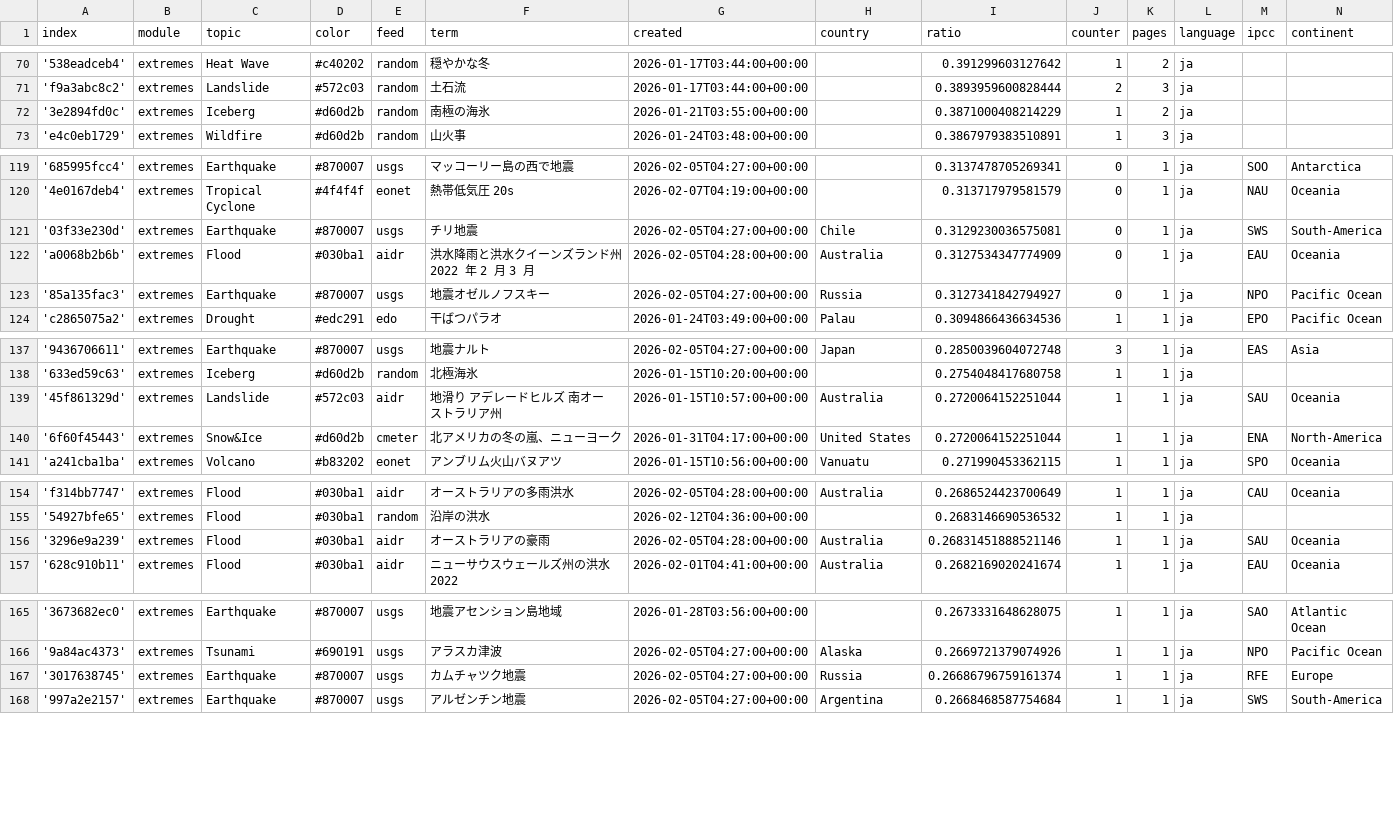
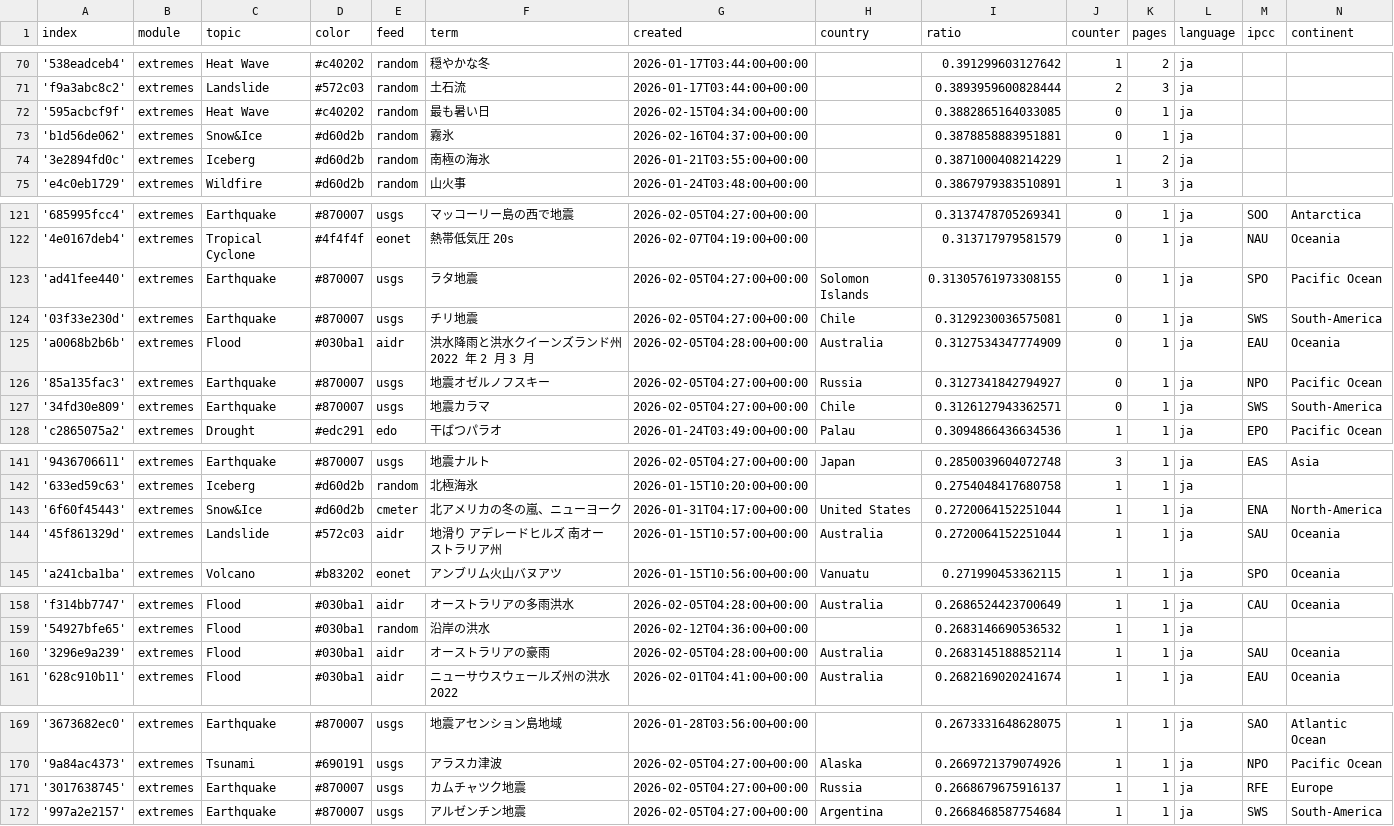
Before and after one commit to annajungfleischnews/japaneseExtremes, a CSV file: terms.csv, drawn as a sheet; only a part is shown, gaps mark what is left out.

Commit message:
Commit from GitHub Actions (import:0.0)

```diff
--- a/terms.csv
+++ b/terms.csv
@@ -71,2 +71,4 @@ index,module,topic,color,feed,term,created,country,ratio,counter,pages,language,
 'f9a3abc8c2',extremes,Landslide,#572c03,random,土石流,2026-01-17T03:44:00+00:00,,0.3893959600828444,2,3,ja,,
+'595acbcf9f',extremes,Heat Wave,#c40202,random,最も暑い日,2026-02-15T04:34:00+00:00,,0.3882865164033085,0,1,ja,,
+'b1d56de062',extremes,Snow&Ice,#d60d2b,random,霧氷,2026-02-16T04:37:00+00:00,,0.3878858883951881,0,1,ja,,
 '3e2894fd0c',extremes,Iceberg,#d60d2b,random,南極の海氷,2026-01-21T03:55:00+00:00,,0.3871000408214229,1,2,ja,,
@@ -120,2 +122,3 @@ index,module,topic,color,feed,term,created,country,ratio,counter,pages,language,
 '4e0167deb4',extremes,Tropical Cyclone,#4f4f4f,eonet,熱帯低気圧 20s,2026-02-07T04:19:00+00:00,,0.313717979581579,0,1,ja,NAU,Oceania
+'ad41fee440',extremes,Earthquake,#870007,usgs,ラタ地震,2026-02-05T04:27:00+00:00,Solomon Islands,0.31305761973308155,0,1,ja,SPO,Pacific Ocean
 '03f33e230d',extremes,Earthquake,#870007,usgs,チリ地震,2026-02-05T04:27:00+00:00,Chile,0.3129230036575081,0,1,ja,SWS,South-America
@@ -123,2 +126,3 @@ index,module,topic,color,feed,term,created,country,ratio,counter,pages,language,
 '85a135fac3',extremes,Earthquake,#870007,usgs,地震オゼルノフスキー,2026-02-05T04:27:00+00:00,Russia,0.3127341842794927,0,1,ja,NPO,Pacific Ocean
+'34fd30e809',extremes,Earthquake,#870007,usgs,地震カラマ,2026-02-05T04:27:00+00:00,Chile,0.3126127943362571,0,1,ja,SWS,South-America
 'c2865075a2',extremes,Drought,#edc291,edo,干ばつパラオ,2026-01-24T03:49:00+00:00,Palau,0.3094866436634536,1,1,ja,EPO,Pacific Ocean
@@ -138,4 +142,4 @@ index,module,topic,color,feed,term,created,country,ratio,counter,pages,language,
 '633ed59c63',extremes,Iceberg,#d60d2b,random,北極海氷,2026-01-15T10:20:00+00:00,,0.2754048417680758,1,1,ja,,
+'6f60f45443',extremes,Snow&Ice,#d60d2b,cmeter,北アメリカの冬の嵐、ニューヨーク,2026-01-31T04:17:00+00:00,United States,0.2720064152251044,1,1,ja,ENA,North-America
 '45f861329d',extremes,Landslide,#572c03,aidr,地滑り アデレードヒルズ 南オーストラリア州,2026-01-15T10:57:00+00:00,Australia,0.2720064152251044,1,1,ja,SAU,Oceania
-'6f60f45443',extremes,Snow&Ice,#d60d2b,cmeter,北アメリカの冬の嵐、ニューヨーク,2026-01-31T04:17:00+00:00,United States,0.2720064152251044,1,1,ja,ENA,North-America
 'a241cba1ba',extremes,Volcano,#b83202,eonet,アンブリム火山バヌアツ,2026-01-15T10:56:00+00:00,Vanuatu,0.271990453362115,1,1,ja,SPO,Oceania
@@ -155,3 +159,3 @@ index,module,topic,color,feed,term,created,country,ratio,counter,pages,language,
 '54927bfe65',extremes,Flood,#030ba1,random,沿岸の洪水,2026-02-12T04:36:00+00:00,,0.2683146690536532,1,1,ja,,
-'3296e9a239',extremes,Flood,#030ba1,aidr,オーストラリアの豪雨,2026-02-05T04:28:00+00:00,Australia,0.26831451888521146,1,1,ja,SAU,Oceania
+'3296e9a239',extremes,Flood,#030ba1,aidr,オーストラリアの豪雨,2026-02-05T04:28:00+00:00,Australia,0.2683145188852114,1,1,ja,SAU,Oceania
 '628c910b11',extremes,Flood,#030ba1,aidr,ニューサウスウェールズ州の洪水 2022,2026-02-01T04:41:00+00:00,Australia,0.2682169020241674,1,1,ja,EAU,Oceania
@@ -166,3 +170,3 @@ index,module,topic,color,feed,term,created,country,ratio,counter,pages,language,
 '9a84ac4373',extremes,Tsunami,#690191,usgs,アラスカ津波,2026-02-05T04:27:00+00:00,Alaska,0.2669721379074926,1,1,ja,NPO,Pacific Ocean
-'3017638745',extremes,Earthquake,#870007,usgs,カムチャツク地震,2026-02-05T04:27:00+00:00,Russia,0.26686796759161374,1,1,ja,RFE,Europe
+'3017638745',extremes,Earthquake,#870007,usgs,カムチャツク地震,2026-02-05T04:27:00+00:00,Russia,0.2668679675916137,1,1,ja,RFE,Europe
 '997a2e2157',extremes,Earthquake,#870007,usgs,アルゼンチン地震,2026-02-05T04:27:00+00:00,Argentina,0.2668468587754684,1,1,ja,SWS,South-America
```
